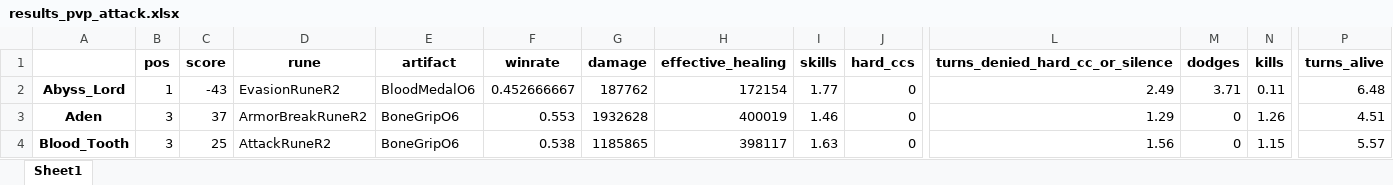
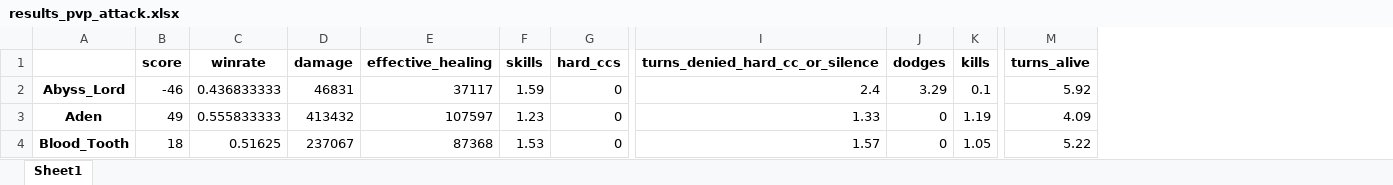
Before and after one commit to Ashargin/SimTapTap, an Excel workbook: data/results_pvp_attack.xlsx, sheet Sheet1, drawn as a sheet; only a part is shown, gaps mark what is left out; values as stored, in another font and other column widths than the file's, no borders; removed rows and columns are numbered as before the commit, all else as after; the diff covers the shown part only; the diff names each change by its address in the sheet, - before the commit and + after, or states it on an @@ line.

```diff
--- a/data/results_pvp_attack.xlsx (sheet Sheet1)
+++ b/data/results_pvp_attack.xlsx (sheet Sheet1)
-column B (pos), rows 2-4: 1 | 3 | 3
-column D (rune), rows 2-4: EvasionRuneR2 | ArmorBreakRuneR2 | AttackRuneR2
-column E (artifact), rows 2-4: BloodMedalO6 | BoneGripO6 | BoneGripO6
-B2 (score): -43
+B2 (score): -46
-C2 (winrate): 0.452666667
+C2 (winrate): 0.436833333
-D2 (damage): 187762
+D2 (damage): 46831
-E2 (effective_healing): 172154
+E2 (effective_healing): 37117
-F2 (skills): 1.77
+F2 (skills): 1.59
-I2 (turns_denied_hard_cc_or_silence): 2.49
+I2 (turns_denied_hard_cc_or_silence): 2.4
-J2 (dodges): 3.71
+J2 (dodges): 3.29
-K2 (kills): 0.11
+K2 (kills): 0.1
-M2 (turns_alive): 6.48
+M2 (turns_alive): 5.92
-B3 (score): 37
+B3 (score): 49
-C3 (winrate): 0.553
+C3 (winrate): 0.555833333
-D3 (damage): 1932628
+D3 (damage): 413432
-E3 (effective_healing): 400019
+E3 (effective_healing): 107597
-F3 (skills): 1.46
+F3 (skills): 1.23
-I3 (turns_denied_hard_cc_or_silence): 1.29
+I3 (turns_denied_hard_cc_or_silence): 1.33
-K3 (kills): 1.26
+K3 (kills): 1.19
-M3 (turns_alive): 4.51
+M3 (turns_alive): 4.09
-B4 (score): 25
+B4 (score): 18
-C4 (winrate): 0.538
+C4 (winrate): 0.51625
-D4 (damage): 1185865
+D4 (damage): 237067
-E4 (effective_healing): 398117
+E4 (effective_healing): 87368
-F4 (skills): 1.63
+F4 (skills): 1.53
-I4 (turns_denied_hard_cc_or_silence): 1.56
+I4 (turns_denied_hard_cc_or_silence): 1.57
-K4 (kills): 1.15
+K4 (kills): 1.05
-M4 (turns_alive): 5.57
+M4 (turns_alive): 5.22
```
Also changed, not shown: 2 added rows, 1 removed row and 351 edited cells elsewhere in this sheet, data/results_friend_boss.xlsx, data/results_guild_boss.xlsx, 45 other files.
